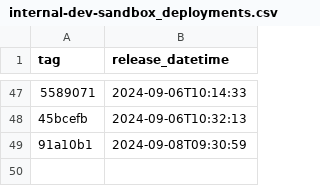
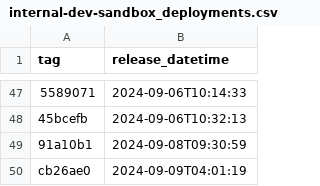
Before and after one commit to NHSDigital/prescriptionsforpatients, a CSV file: _data/internal-dev-sandbox_deployments.csv, drawn as a sheet; only a part is shown, gaps mark what is left out; the diff names each change by its address in the sheet, - before the commit and + after, or states it on an @@ line.

```diff
--- a/_data/internal-dev-sandbox_deployments.csv
+++ b/_data/internal-dev-sandbox_deployments.csv
+row 50: cb26ae0 | 2024-09-09T04:01:19
```
Also changed, not shown: 1 other file.
